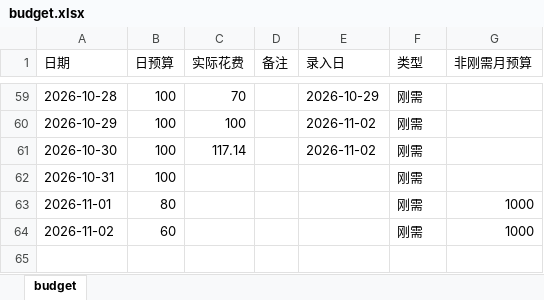
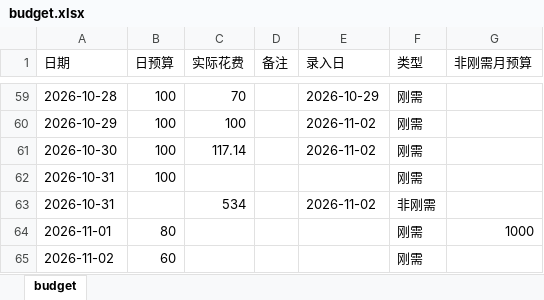
Before and after one commit to Sumer0825/Sumer, an Excel workbook: data/budget.xlsx, sheet budget, drawn as a sheet; only a part is shown, gaps mark what is left out; values as stored, in another font and other column widths than the file's, no borders; addresses are those after the commit; the diff names each change by its address in the sheet, - before the commit and + after, or states it on an @@ line.

Commit message:
更新刚需日用账 2026-11-02

```diff
--- a/data/budget.xlsx (sheet budget)
+++ b/data/budget.xlsx (sheet budget)
+row 63: 2026-10-31 |  | 534 |  | 2026-11-02 | 非刚需
-G65 (非刚需月预算): 1000
+G65 (非刚需月预算): (empty)
```
